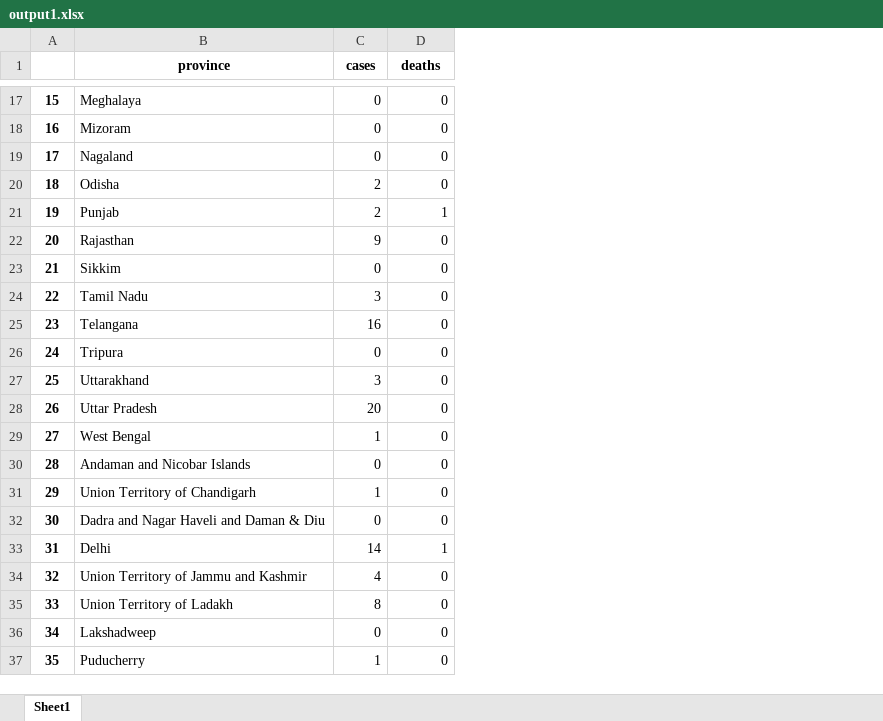
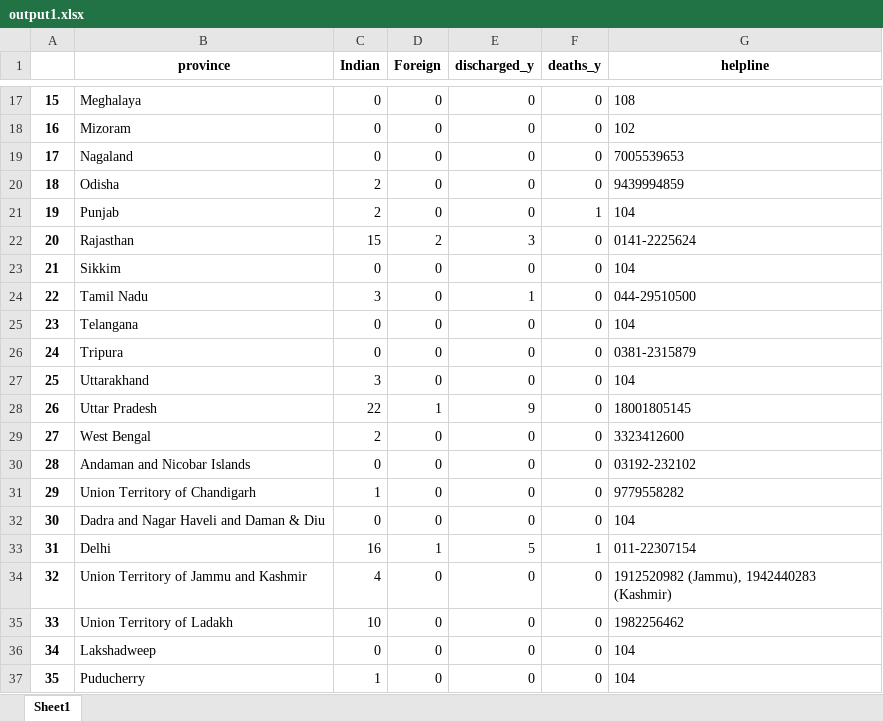
Before and after one commit to Pai026/COVID-19, an Excel workbook: Data/output1.xlsx, sheet Sheet1, drawn as a sheet; only a part is shown, gaps mark what is left out; values as stored, in another font and other column widths than the file's, no borders; addresses are those after the commit; the diff covers the shown part only; the diff names each change by its address in the sheet, - before the commit and + after, or states it on an @@ line.

```diff
--- a/Data/output1.xlsx (sheet Sheet1)
+++ b/Data/output1.xlsx (sheet Sheet1)
+column D (Foreign), rows 17-37: 0 | 0 | 0 | 0 | 0 | 2 | 0 | 0 | 0 | 0 | 0 | 1 | 0 | 0 | 0 | 0 | 1 | 0 | 0 | 0 | 0
+column E (discharged_y), rows 17-37: 0 | 0 | 0 | 0 | 0 | 3 | 0 | 1 | 0 | 0 | 0 | 9 | 0 | 0 | 0 | 0 | 5 | 0 | 0 | 0 | 0
+column G (helpline), rows 17-37: 108 | 102 | 7005539653 | 9439994859 | 104 | 0141-2225624 | 104 | 044-29510500 | 104 | 0381-2315879 | 104 | 18001805145 | 3323412600 | 03192-232102 | 9779558282 | 104 | 011-22307154 | 1912520982 (Jammu), 1942440283 (Kashmir) | 1982256462 | 104 | 104
-C1: cases
+C1: Indian
-F1: deaths
+F1: deaths_y
-C22 (Indian): 9
+C22 (Indian): 15
-C25 (Indian): 16
+C25 (Indian): 0
-C28 (Indian): 20
+C28 (Indian): 22
-C29 (Indian): 1
+C29 (Indian): 2
-C33 (Indian): 14
+C33 (Indian): 16
-C35 (Indian): 8
+C35 (Indian): 10
```
Also changed, not shown: 3 edited cells elsewhere in this sheet, Data/coronadata.xlsx, Data/output.xlsx, 1 other file.
